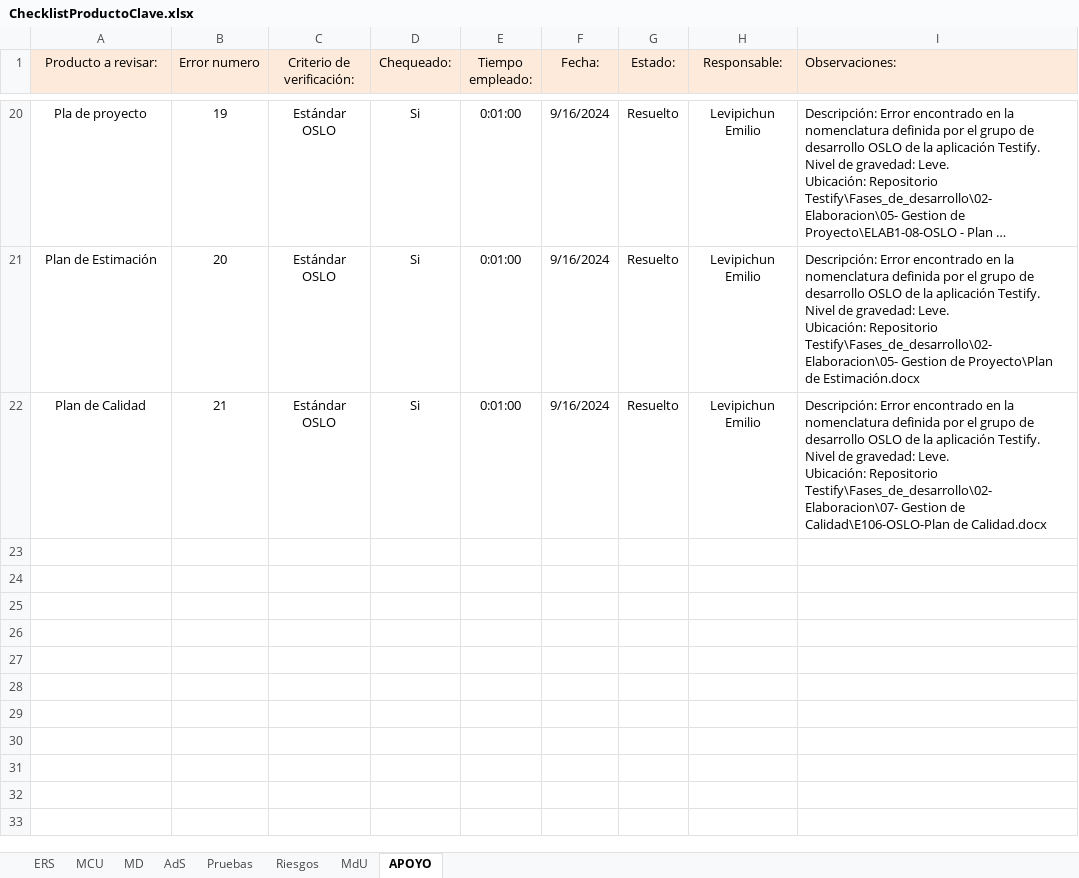
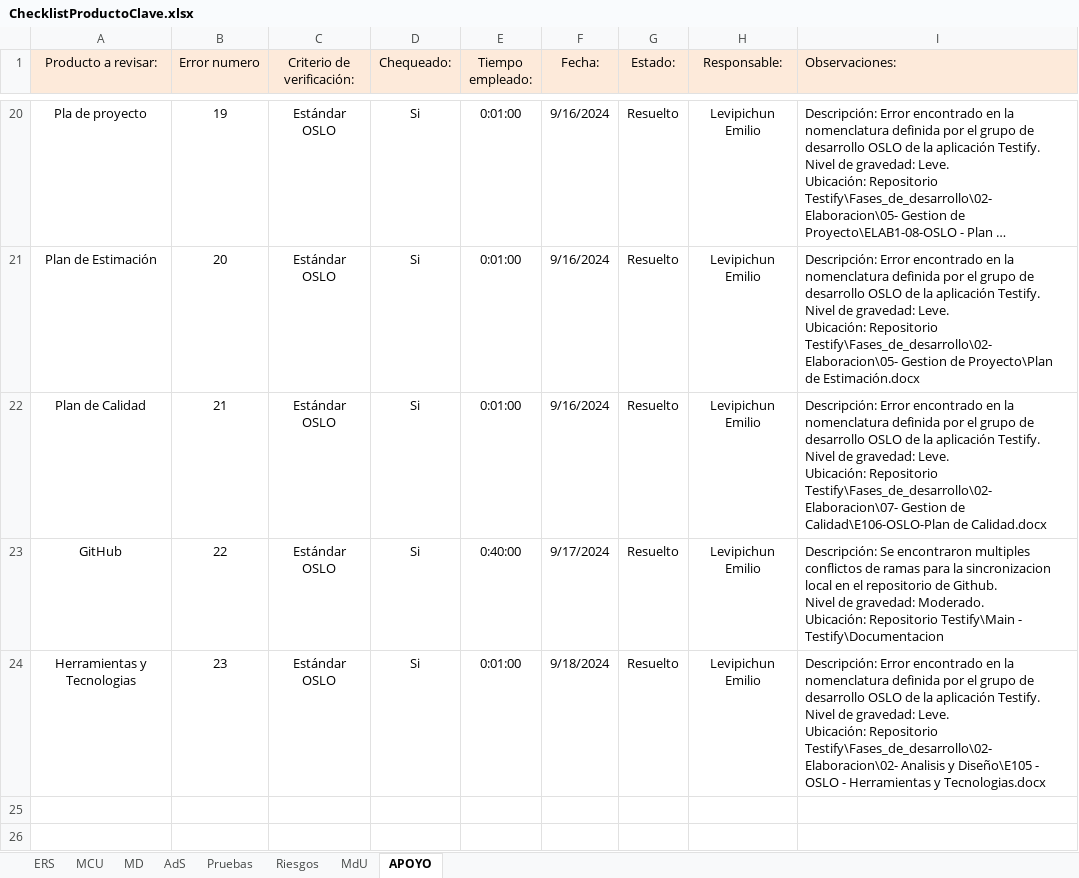
Before and after one commit to OSLOUARG24/Testify, an Excel workbook: Fases_de_desarrollo/02-Elaboracion/07- Gestion de Calidad/ChecklistProductoClave.xlsx, sheet APOYO, drawn as a sheet; only a part is shown, gaps mark what is left out; the shorter side is filled out with more unchanged rows; long unchanged cells end in …; values as stored, in another font and other column widths than the file's, no borders; ↵ is a line break in a cell; the diff names each change by its address in the sheet, - before the commit and + after, or states it on an @@ line.

Commit message:
Documentación - Corrección acorde al Estándar
Se realiza corrección a entregable acorde al estándar de nomenclatura definido por OSLO.

```diff
--- a/Fases_de_desarrollo/02-Elaboracion/07- Gestion de Calidad/ChecklistProductoClave.xlsx (sheet APOYO)
+++ b/Fases_de_desarrollo/02-Elaboracion/07- Gestion de Calidad/ChecklistProductoClave.xlsx (sheet APOYO)
-row 23: (empty)
+row 23: GitHub | 22 | Estándar OSLO | Si | 0:40:00 | 9/17/2024 | Resuelto | Levipichun Emilio | Descripción: Se encontraron multiples conflictos de ramas para la sincronizacion local en el repositorio de Github. ↵ Nivel de gravedad: Moderado. ↵ Ubicación: Repositorio Testify\Main - Testify\Documentacion
+row 24: Herramientas y Tecnologias | 23 | Estándar OSLO | Si | 0:01:00 | 9/18/2024 | Resuelto | Levipichun Emilio | Descripción: Error encontrado en la nomenclatura definida por el grupo de desarrollo OSLO de la aplicación Testify. ↵ Nivel de gravedad: Leve. ↵ Ubicación: Repositorio Testify\Fases_de_desarrollo\02-Elaboracion\02- Analisis y Diseño\E105 - OSLO - Herramientas y Tecnologias.docx
```
Also changed, not shown: 1 other file.
